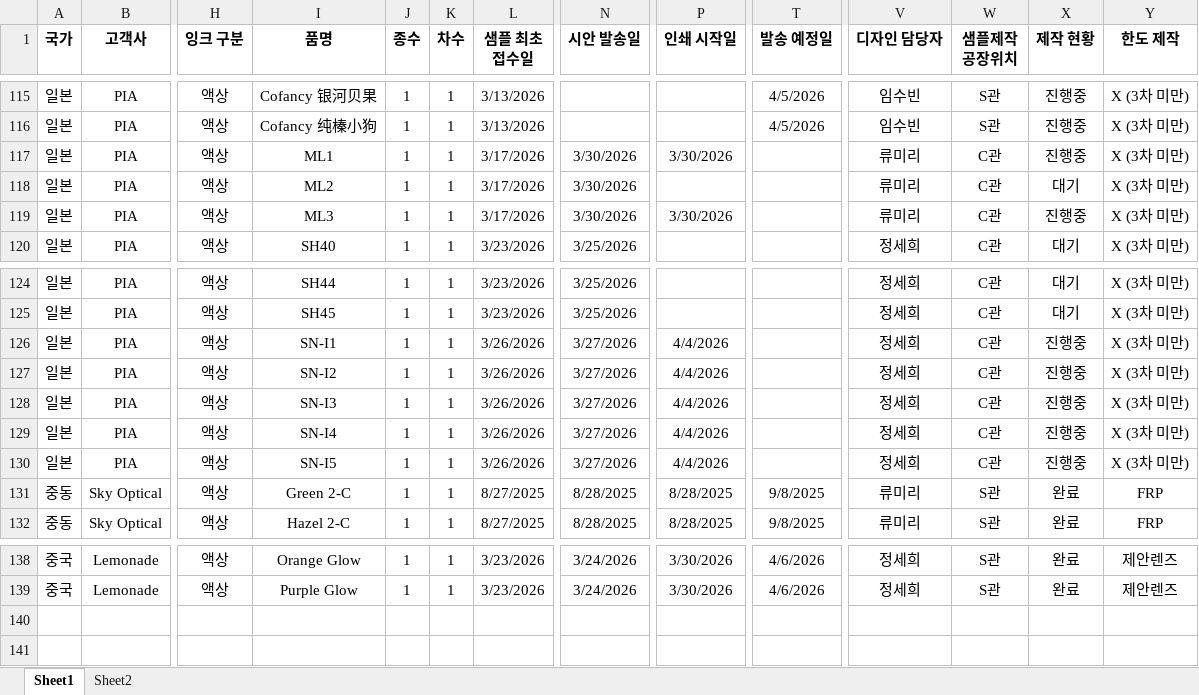
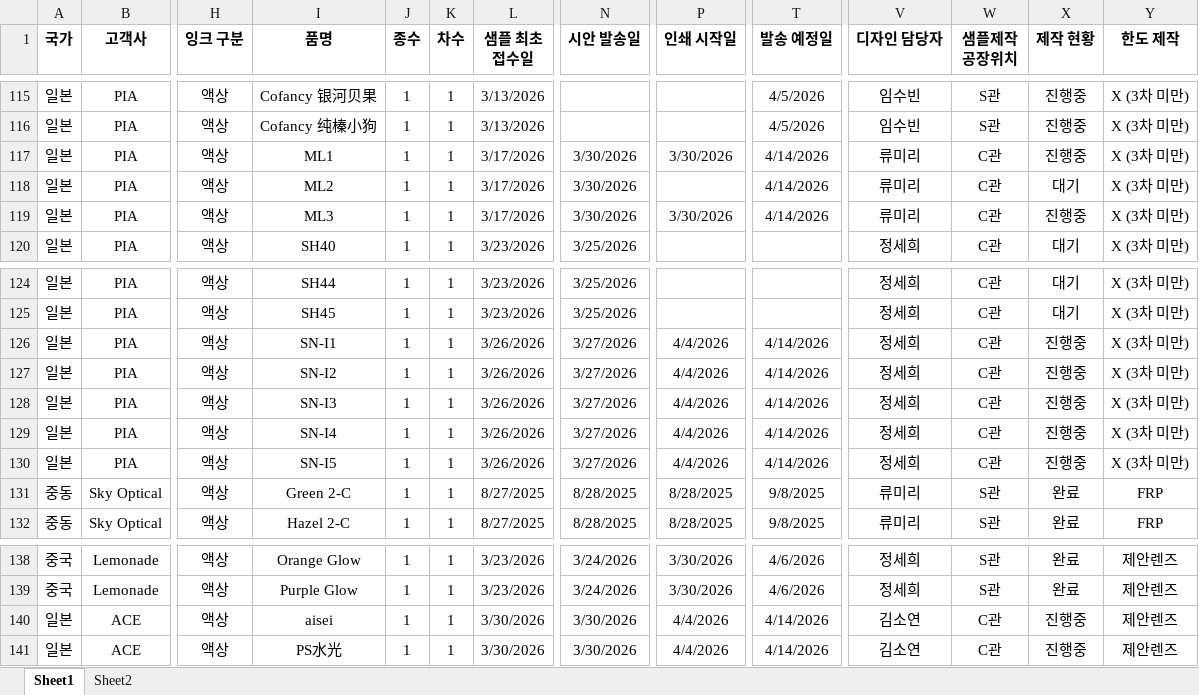
Before and after one commit to interojodesign/sample_list, an Excel workbook: sample-list.xlsx, sheet Sheet1, drawn as a sheet; only a part is shown, gaps mark what is left out; values as stored, in another font and other column widths than the file's, no borders; conditional formats not drawn; rows hold the shown columns only; the diff names each change by its address in the sheet, - before the commit and + after, or states it on an @@ line.

```diff
--- a/sample-list.xlsx (sheet Sheet1)
+++ b/sample-list.xlsx (sheet Sheet1)
-T117:T119 (발송 예정일): (empty)
+T117:T119 (발송 예정일): 4/14/2026
-T126:T130 (발송 예정일): (empty)
+T126:T130 (발송 예정일): 4/14/2026
+row 140: 일본 | ACE | 액상 | aisei | 1 | 1 | 3/30/2026 | 3/30/2026 | 4/4/2026 | 4/14/2026 | 김소연 | C관 | 진행중 | 제안렌즈
+row 141: 일본 | ACE | 액상 | PS水光 | 1 | 1 | 3/30/2026 | 3/30/2026 | 4/4/2026 | 4/14/2026 | 김소연 | C관 | 진행중 | 제안렌즈
```
